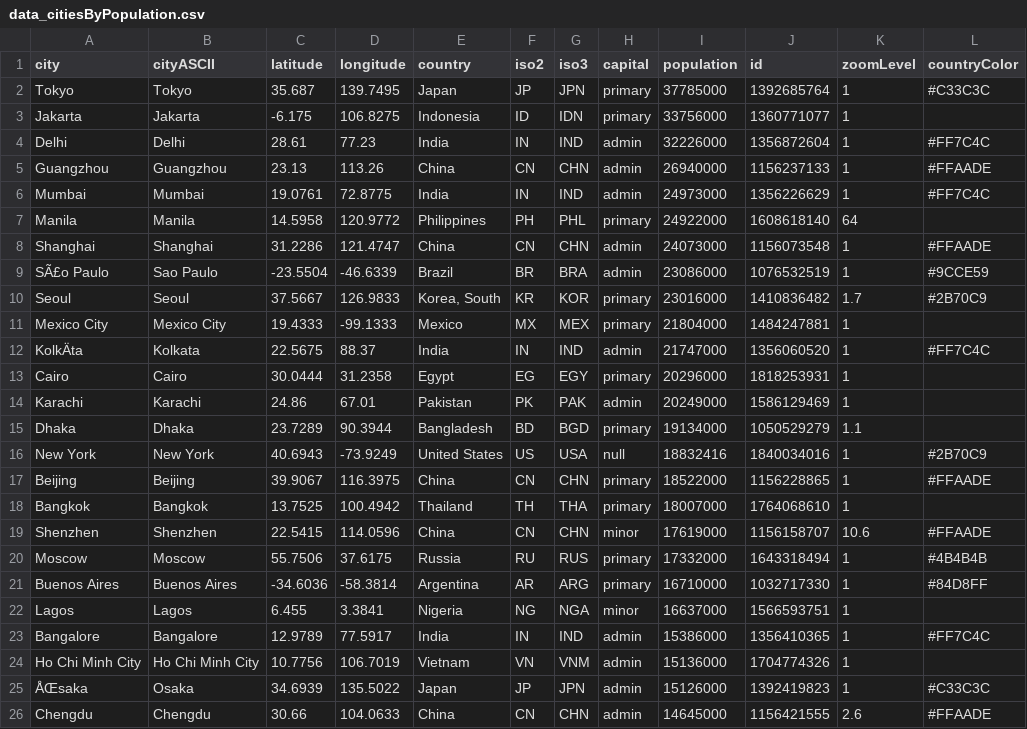
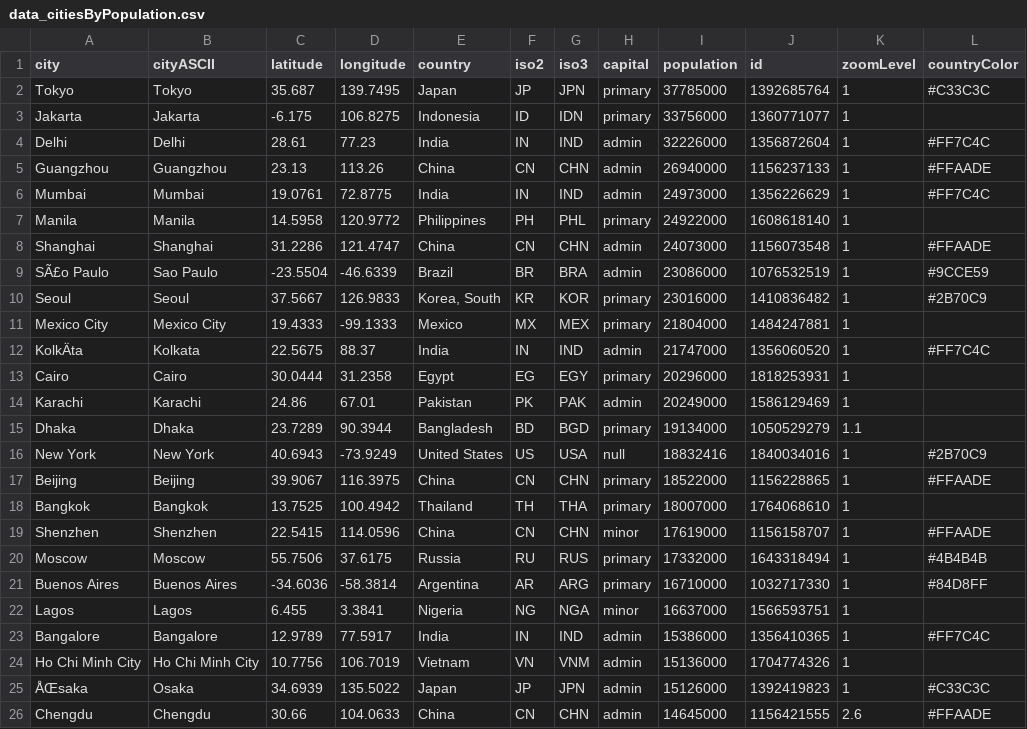
Before and after one commit to arkansang/Geo-Data, a CSV file: data_citiesByPopulation.csv, drawn as a sheet; only a part is shown.

Commit message:
Update data_citiesByPopulation.csv

```diff
--- a/data_citiesByPopulation.csv
+++ b/data_citiesByPopulation.csv
@@ -6,6 +6,6 @@ Guangzhou	Guangzhou	23.13	113.26	China	CN	CHN	admin	26940000	1156237133	1	#FFAAD
 Mumbai	Mumbai	19.0761	72.8775	India	IN	IND	admin	24973000	1356226629	1	#FF7C4C
-Manila	Manila	14.5958	120.9772	Philippines	PH	PHL	primary	24922000	1608618140	64	
+Manila	Manila	14.5958	120.9772	Philippines	PH	PHL	primary	24922000	1608618140	1	
 Shanghai	Shanghai	31.2286	121.4747	China	CN	CHN	admin	24073000	1156073548	1	#FFAADE
 SÃ£o Paulo	Sao Paulo	-23.5504	-46.6339	Brazil	BR	BRA	admin	23086000	1076532519	1	#9CCE59
-Seoul	Seoul	37.5667	126.9833	Korea, South	KR	KOR	primary	23016000	1410836482	1.7	#2B70C9
+Seoul	Seoul	37.5667	126.9833	Korea, South	KR	KOR	primary	23016000	1410836482	1	#2B70C9
 Mexico City	Mexico City	19.4333	-99.1333	Mexico	MX	MEX	primary	21804000	1484247881	1	
@@ -18,3 +18,3 @@ Beijing	Beijing	39.9067	116.3975	China	CN	CHN	primary	18522000	1156228865	1	#FFA
 Bangkok	Bangkok	13.7525	100.4942	Thailand	TH	THA	primary	18007000	1764068610	1	
-Shenzhen	Shenzhen	22.5415	114.0596	China	CN	CHN	minor	17619000	1156158707	10.6	#FFAADE
+Shenzhen	Shenzhen	22.5415	114.0596	China	CN	CHN	minor	17619000	1156158707	1	#FFAADE
 Moscow	Moscow	55.7506	37.6175	Russia	RU	RUS	primary	17332000	1643318494	1	#4B4B4B
```
